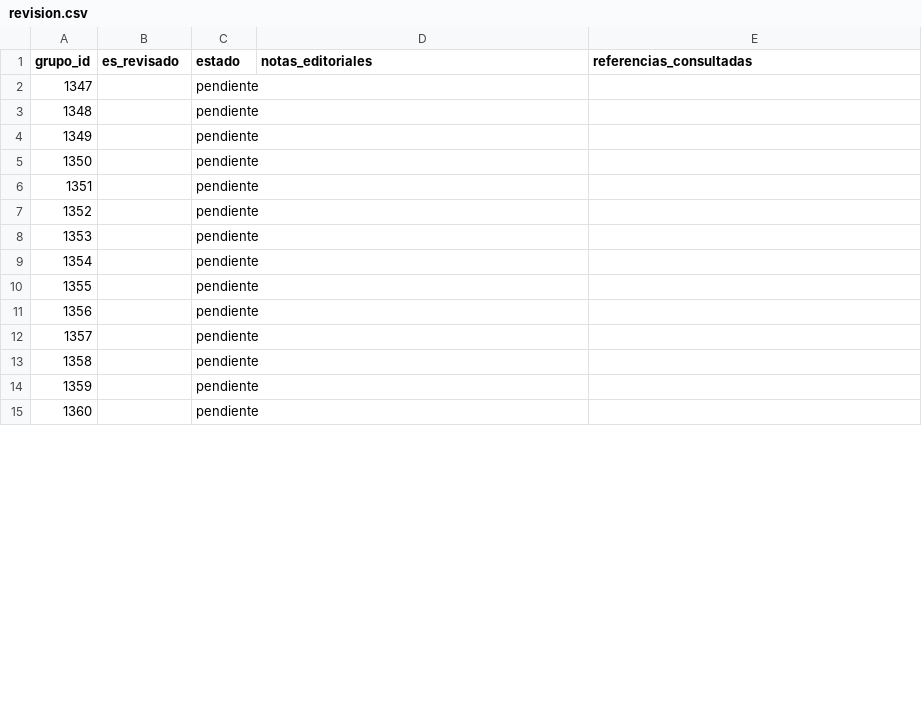
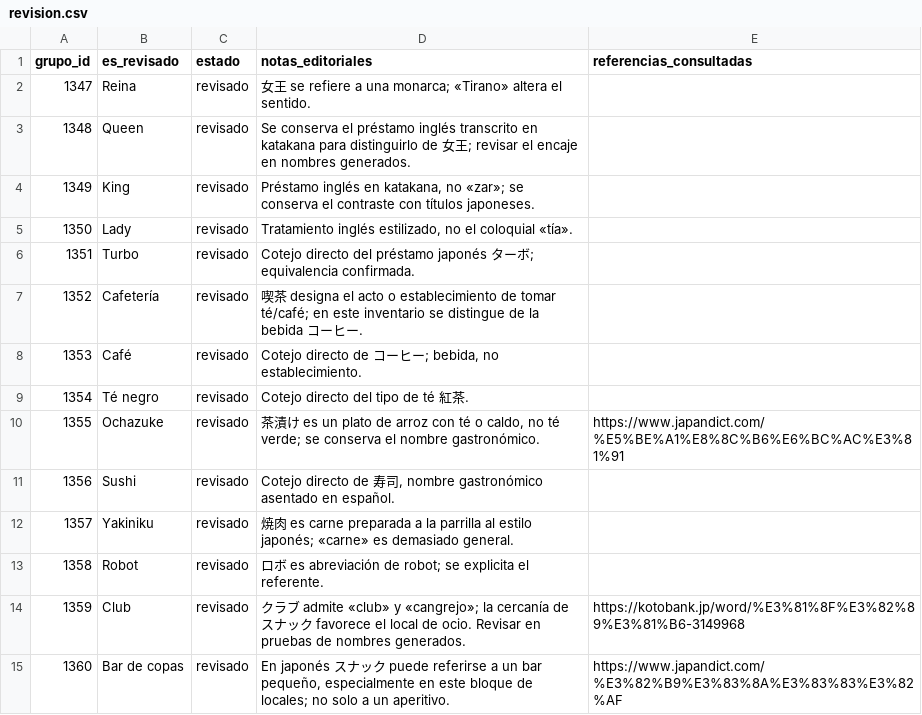
Before and after one commit to ARivas3008/la-pucelle-ragnarok-localizacion, a CSV file: corpus/02/revision.csv, drawn as a sheet; only a part is shown; the diff covers the shown part only.

Commit message:
Corpus 02: revisión editorial de grupos 1347–1396 (tanda 01)

```diff
--- a/corpus/02/revision.csv
+++ b/corpus/02/revision.csv
@@ -1,15 +1,15 @@
 grupo_id,es_revisado,estado,notas_editoriales,referencias_consultadas
-1347,,pendiente,,
-1348,,pendiente,,
-1349,,pendiente,,
-1350,,pendiente,,
-1351,,pendiente,,
-1352,,pendiente,,
-1353,,pendiente,,
-1354,,pendiente,,
-1355,,pendiente,,
-1356,,pendiente,,
-1357,,pendiente,,
-1358,,pendiente,,
-1359,,pendiente,,
-1360,,pendiente,,
+1347,Reina,revisado,女王 se refiere a una monarca; «Tirano» altera el sentido.,
+1348,Queen,revisado,Se conserva el préstamo inglés transcrito en katakana para distinguirlo de 女王; revisar el encaje en nombres generados.,
+1349,King,revisado,"Préstamo inglés en katakana, no «zar»; se conserva el contraste con títulos japoneses.",
+1350,Lady,revisado,"Tratamiento inglés estilizado, no el coloquial «tía».",
+1351,Turbo,revisado,Cotejo directo del préstamo japonés ターボ; equivalencia confirmada.,
+1352,Cafetería,revisado,喫茶 designa el acto o establecimiento de tomar té/café; en este inventario se distingue de la bebida コーヒー.,
+1353,Café,revisado,"Cotejo directo de コーヒー; bebida, no establecimiento.",
+1354,Té negro,revisado,Cotejo directo del tipo de té 紅茶.,
+1355,Ochazuke,revisado,"茶漬け es un plato de arroz con té o caldo, no té verde; se conserva el nombre gastronómico.",https://www.japandict.com/%E5%BE%A1%E8%8C%B6%E6%BC%AC%E3%81%91
+1356,Sushi,revisado,"Cotejo directo de 寿司, nombre gastronómico asentado en español.",
+1357,Yakiniku,revisado,焼肉 es carne preparada a la parrilla al estilo japonés; «carne» es demasiado general.,
+1358,Robot,revisado,ロボ es abreviación de robot; se explicita el referente.,
+1359,Club,revisado,クラブ admite «club» y «cangrejo»; la cercanía de スナック favorece el local de ocio. Revisar en pruebas de nombres generados.,https://kotobank.jp/word/%E3%81%8F%E3%82%89%E3%81%B6-3149968
+1360,Bar de copas,revisado,"En japonés スナック puede referirse a un bar pequeño, especialmente en este bloque de locales; no solo a un aperitivo.",https://www.japandict.com/%E3%82%B9%E3%83%8A%E3%83%83%E3%82%AF
```
Also changed, not shown: 96 edited cells elsewhere in this file.
